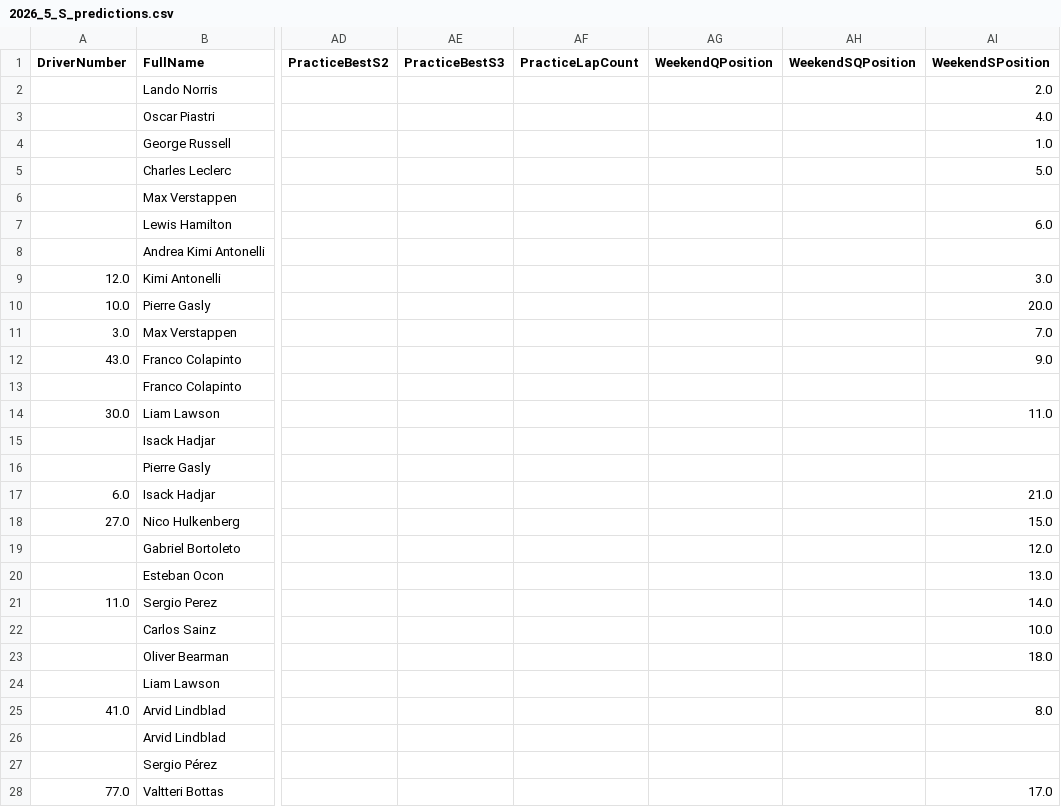
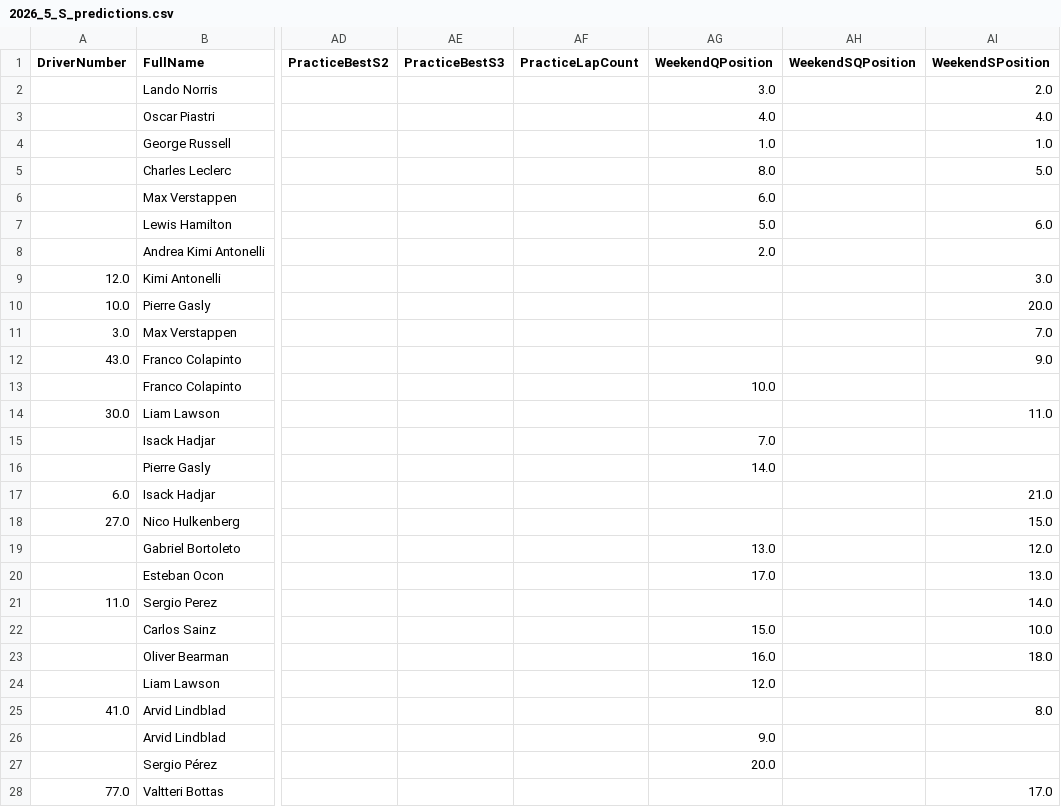
Before and after one commit to mbailey304/f1predictor, a CSV file: outputs/2026_5_S_predictions.csv, drawn as a sheet; only a part is shown, gaps mark what is left out; the diff covers the shown part only; the diff names each change by its address in the sheet, - before the commit and + after, or states it on an @@ line.

```diff
--- a/outputs/2026_5_S_predictions.csv
+++ b/outputs/2026_5_S_predictions.csv
-AG2 (WeekendQPosition): (empty)
+AG2 (WeekendQPosition): 3.0
-AG3 (WeekendQPosition): (empty)
+AG3 (WeekendQPosition): 4.0
-AG4 (WeekendQPosition): (empty)
+AG4 (WeekendQPosition): 1.0
-AG5 (WeekendQPosition): (empty)
+AG5 (WeekendQPosition): 8.0
-AG6 (WeekendQPosition): (empty)
+AG6 (WeekendQPosition): 6.0
-AG7 (WeekendQPosition): (empty)
+AG7 (WeekendQPosition): 5.0
-AG8 (WeekendQPosition): (empty)
+AG8 (WeekendQPosition): 2.0
-AG13 (WeekendQPosition): (empty)
+AG13 (WeekendQPosition): 10.0
-AG15 (WeekendQPosition): (empty)
+AG15 (WeekendQPosition): 7.0
-AG16 (WeekendQPosition): (empty)
+AG16 (WeekendQPosition): 14.0
-AG19 (WeekendQPosition): (empty)
+AG19 (WeekendQPosition): 13.0
-AG20 (WeekendQPosition): (empty)
+AG20 (WeekendQPosition): 17.0
-AG22 (WeekendQPosition): (empty)
+AG22 (WeekendQPosition): 15.0
-AG23 (WeekendQPosition): (empty)
+AG23 (WeekendQPosition): 16.0
-AG24 (WeekendQPosition): (empty)
+AG24 (WeekendQPosition): 12.0
-AG26 (WeekendQPosition): (empty)
+AG26 (WeekendQPosition): 9.0
-AG27 (WeekendQPosition): (empty)
+AG27 (WeekendQPosition): 20.0
```
Also changed, not shown: 5 edited cells elsewhere in this file, outputs/2026_5_Q_predictions.csv, outputs/2026_5_R_predictions.csv, 4 other files.
